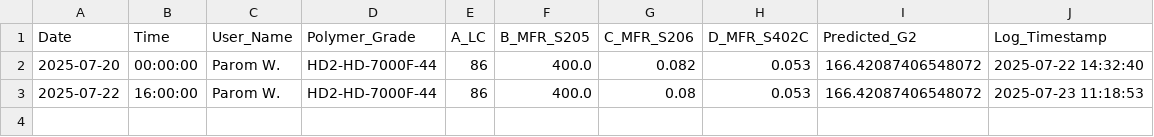
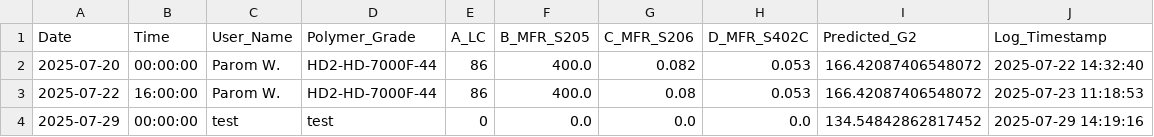
Before and after one commit to grinzsolo/G2HD2, a CSV file: prediction_log.csv, drawn as a sheet.

Commit message:
📈 New prediction entry added

```diff
--- a/prediction_log.csv
+++ b/prediction_log.csv
@@ -3 +3,2 @@ Date,Time,User_Name,Polymer_Grade,A_LC,B_MFR_S205,C_MFR_S206,D_MFR_S402C,Predict
 2025-07-22,16:00:00,Parom W.,HD2-HD-7000F-44	,86,400.0,0.08,0.053,166.42087406548072,2025-07-23 11:18:53
+2025-07-29,00:00:00,test,test,0,0.0,0.0,0.0,134.54842862817452,2025-07-29 14:19:16
```
